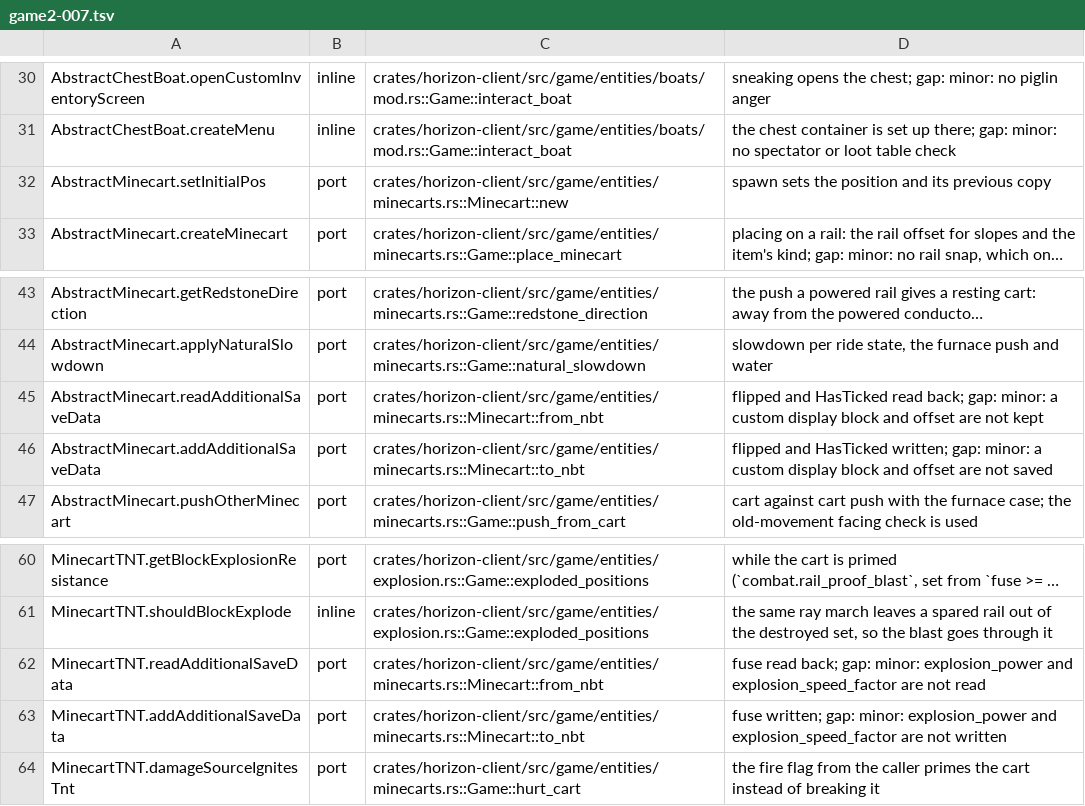
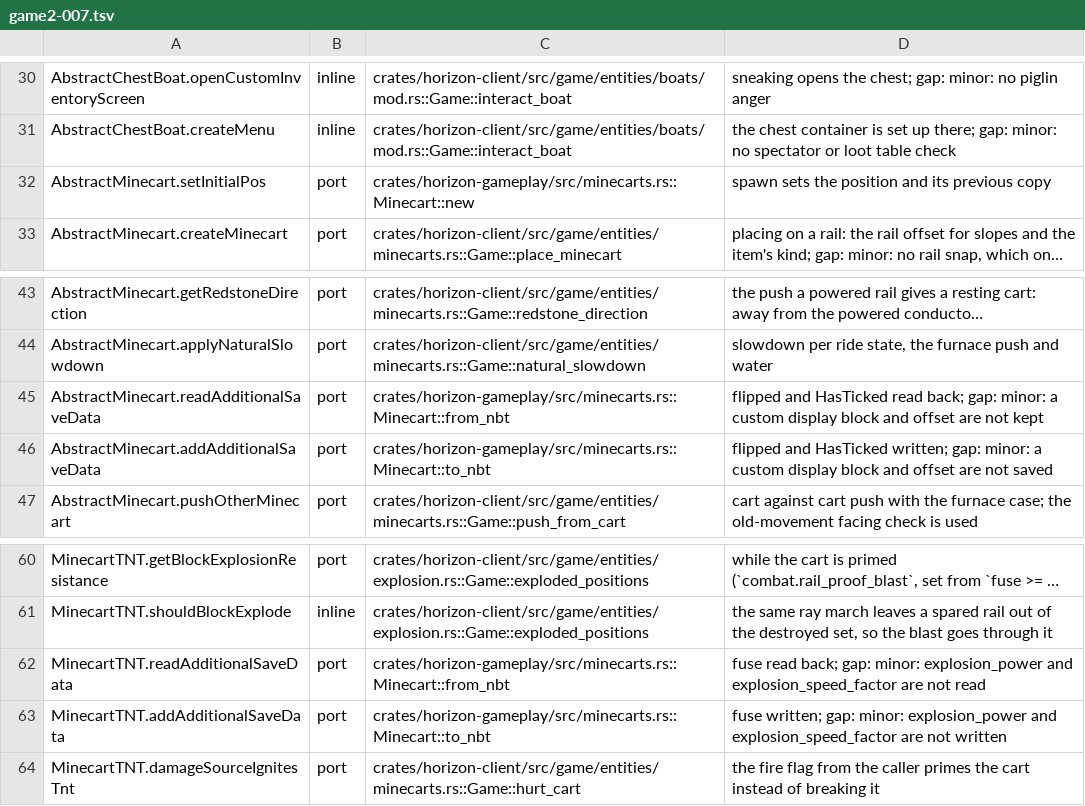
Before and after one commit to 0CYBER/horizon-free, a TSV file: tools/port_map/game2-007.tsv, drawn as a sheet; only a part is shown, gaps mark what is left out; long unchanged cells end in …; the diff names each change by its address in the sheet, - before the commit and + after, or states it on an @@ line.

```diff
--- a/tools/port_map/game2-007.tsv
+++ b/tools/port_map/game2-007.tsv
-C32: crates/horizon-client/src/game/entities/minecarts.rs::Minecart::new
+C32: crates/horizon-gameplay/src/minecarts.rs::Minecart::new
-C45: crates/horizon-client/src/game/entities/minecarts.rs::Minecart::from_nbt
+C45: crates/horizon-gameplay/src/minecarts.rs::Minecart::from_nbt
-C46: crates/horizon-client/src/game/entities/minecarts.rs::Minecart::to_nbt
+C46: crates/horizon-gameplay/src/minecarts.rs::Minecart::to_nbt
-C62: crates/horizon-client/src/game/entities/minecarts.rs::Minecart::from_nbt
+C62: crates/horizon-gameplay/src/minecarts.rs::Minecart::from_nbt
-C63: crates/horizon-client/src/game/entities/minecarts.rs::Minecart::to_nbt
+C63: crates/horizon-gameplay/src/minecarts.rs::Minecart::to_nbt
```
Also changed, not shown: tools/port_map/classes-01.tsv, tools/port_map/game2-006.tsv, 7 other files.
